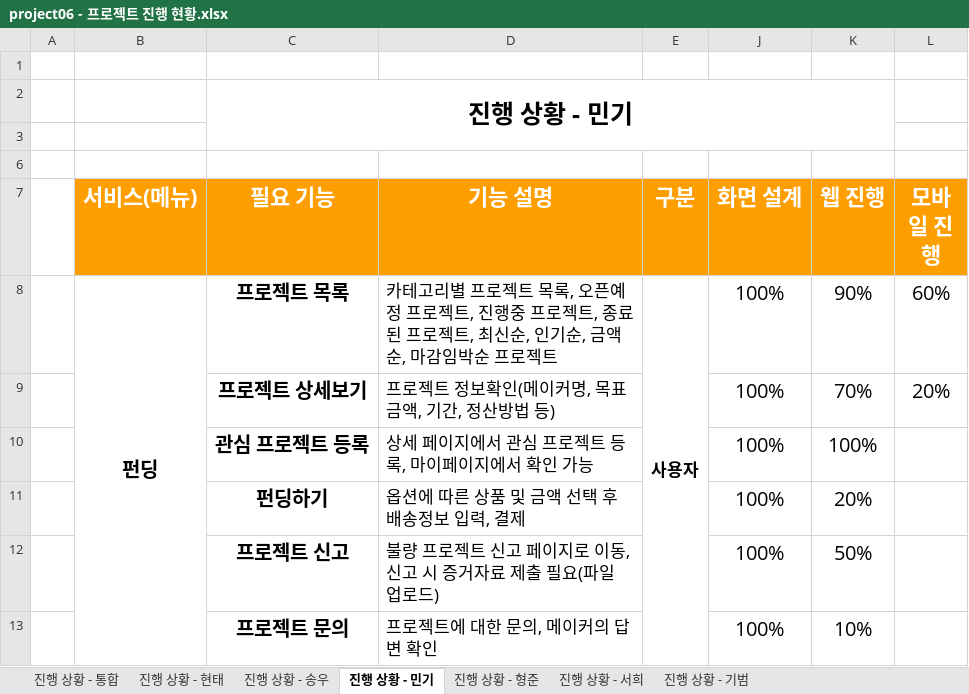
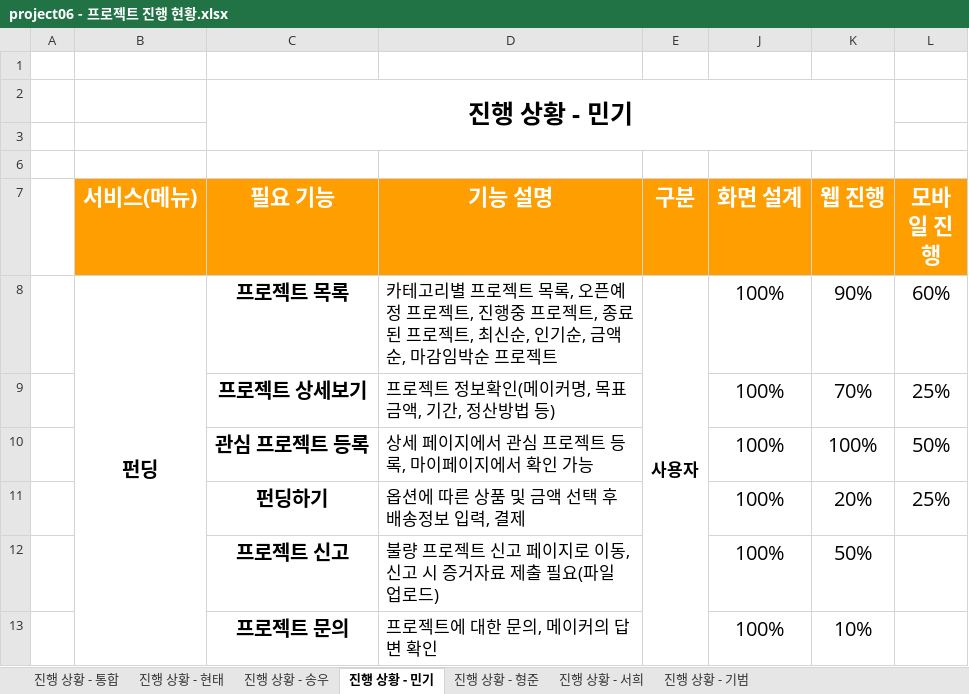
Before and after one commit to hhsw07/ezen-academy-projects, an Excel workbook: 4. 진행현황/project06 - 프로젝트 진행 현황.xlsx, sheet 진행 상황 - 민기, drawn as a sheet; values as stored, in another font and other column widths than the file's, no borders; the diff names each change by its address in the sheet, - before the commit and + after, or states it on an @@ line.

Commit message:
Update project06 - 프로젝트 진행 현황.xlsx

```diff
--- a/4. 진행현황/project06 - 프로젝트 진행 현황.xlsx (sheet 진행 상황 - 민기)
+++ b/4. 진행현황/project06 - 프로젝트 진행 현황.xlsx (sheet 진행 상황 - 민기)
-L9 (모바일 진행): 20%
+L9 (모바일 진행): 25%
-L10 (모바일 진행): (empty)
+L10 (모바일 진행): 50%
-L11 (모바일 진행): (empty)
+L11 (모바일 진행): 25%
```
Also changed, not shown: sheet 진행 상황 - 통합.
